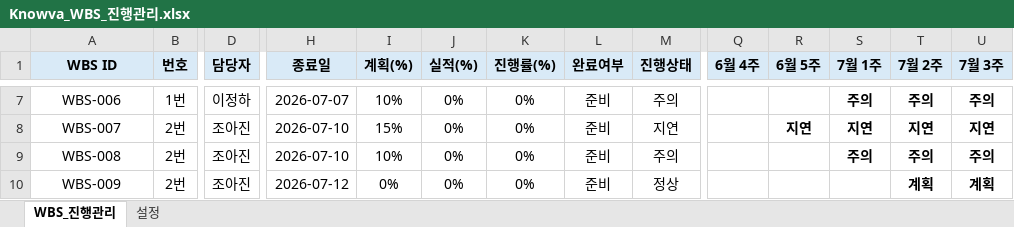
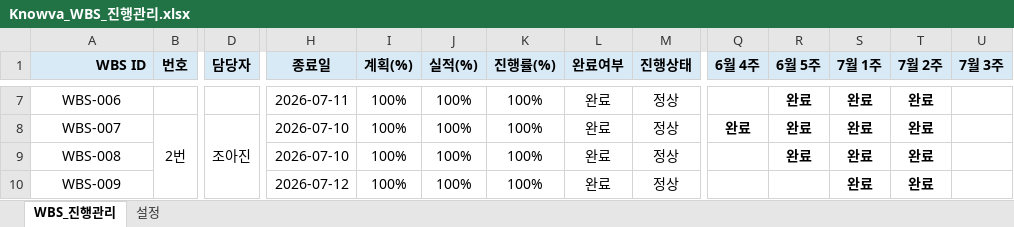
Before and after one commit to hyunkyumlee/Acorn-E-Learning, an Excel workbook: docs/최종 문서/Knowva_WBS_진행관리.xlsx, sheet WBS_진행관리, drawn as a sheet; only a part is shown, gaps mark what is left out; values as stored, in another font and other column widths than the file's, no borders; charts and pictures and conditional formats not drawn; the diff covers the shown part only; the diff names each change by its address in the sheet, - before the commit and + after, or states it on an @@ line.

```diff
--- a/docs/최종 문서/Knowva_WBS_진행관리.xlsx (sheet WBS_진행관리)
+++ b/docs/최종 문서/Knowva_WBS_진행관리.xlsx (sheet WBS_진행관리)
-A1 alignment: center
+A1 alignment: right
-B7 (번호): 1번
+B7 (번호): (empty)
-D7 (담당자): 이정하
+D7 (담당자): (empty)
-H7 (종료일): 2026-07-07
+H7 (종료일): 2026-07-11
-I7 (계획(%)): 10%
+I7 (계획(%)): 100%
-J7:J10 (실적(%)): 0%
+J7:J10 (실적(%)): 100%
-K7:K10 (진행률(%)): 0%
+K7:K10 (진행률(%)): 100%
-L7:L10 (완료여부): 준비
+L7:L10 (완료여부): 완료
-M7 (진행상태): 주의
+M7 (진행상태): 정상
-R7 (6월 5주): (empty)
+R7 (6월 5주): 완료
-S7 (7월 1주): 주의
+S7 (7월 1주): 완료
-T7 (7월 2주): 주의
+T7 (7월 2주): 완료
-U7 (7월 3주): 주의
+U7 (7월 3주): (empty)
+B8:B10 merged
+D8:D10 merged
-I8 (계획(%)): 15%
+I8 (계획(%)): 100%
-M8 (진행상태): 지연
+M8 (진행상태): 정상
-Q8 (6월 4주): (empty)
+Q8 (6월 4주): 완료
-R8 (6월 5주): 지연
+R8 (6월 5주): 완료
-S8 (7월 1주): 지연
+S8 (7월 1주): 완료
-T8 (7월 2주): 지연
+T8 (7월 2주): 완료
-U8 (7월 3주): 지연
+U8 (7월 3주): (empty)
-B9:B10 (번호): 2번
+B9:B10 (번호): (empty)
-D9:D10 (담당자): 조아진
+D9:D10 (담당자): (empty)
-I9 (계획(%)): 10%
+I9 (계획(%)): 100%
-M9 (진행상태): 주의
+M9 (진행상태): 정상
-R9 (6월 5주): (empty)
+R9 (6월 5주): 완료
-S9 (7월 1주): 주의
+S9 (7월 1주): 완료
-T9 (7월 2주): 주의
+T9 (7월 2주): 완료
-U9 (7월 3주): 주의
+U9 (7월 3주): (empty)
-I10 (계획(%)): 0%
+I10 (계획(%)): 100%
-S10 (7월 1주): (empty)
+S10 (7월 1주): 완료
-T10 (7월 2주): 계획
+T10 (7월 2주): 완료
-U10 (7월 3주): 계획
+U10 (7월 3주): (empty)
```
Also changed, not shown: 15 added rows, 267 edited cells and merged cells elsewhere in this sheet, sheet 설정, formulas that keep their value, charts or pictures, 1 other file.
